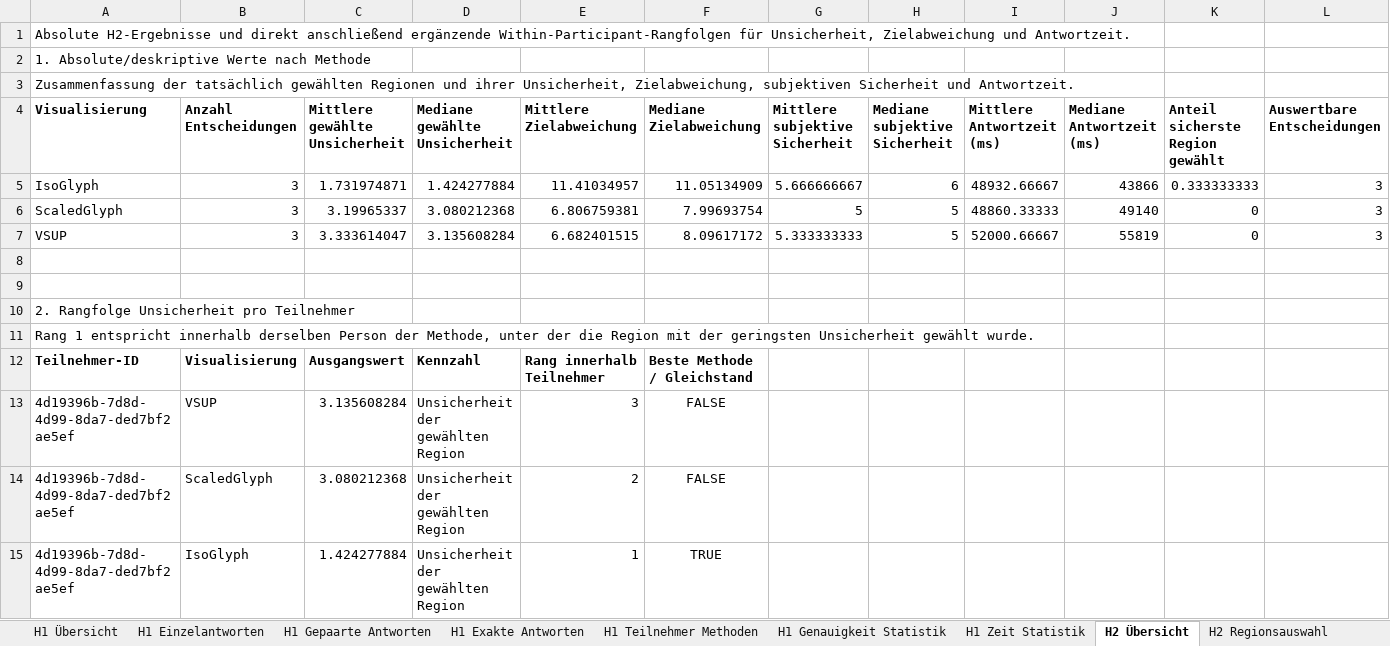
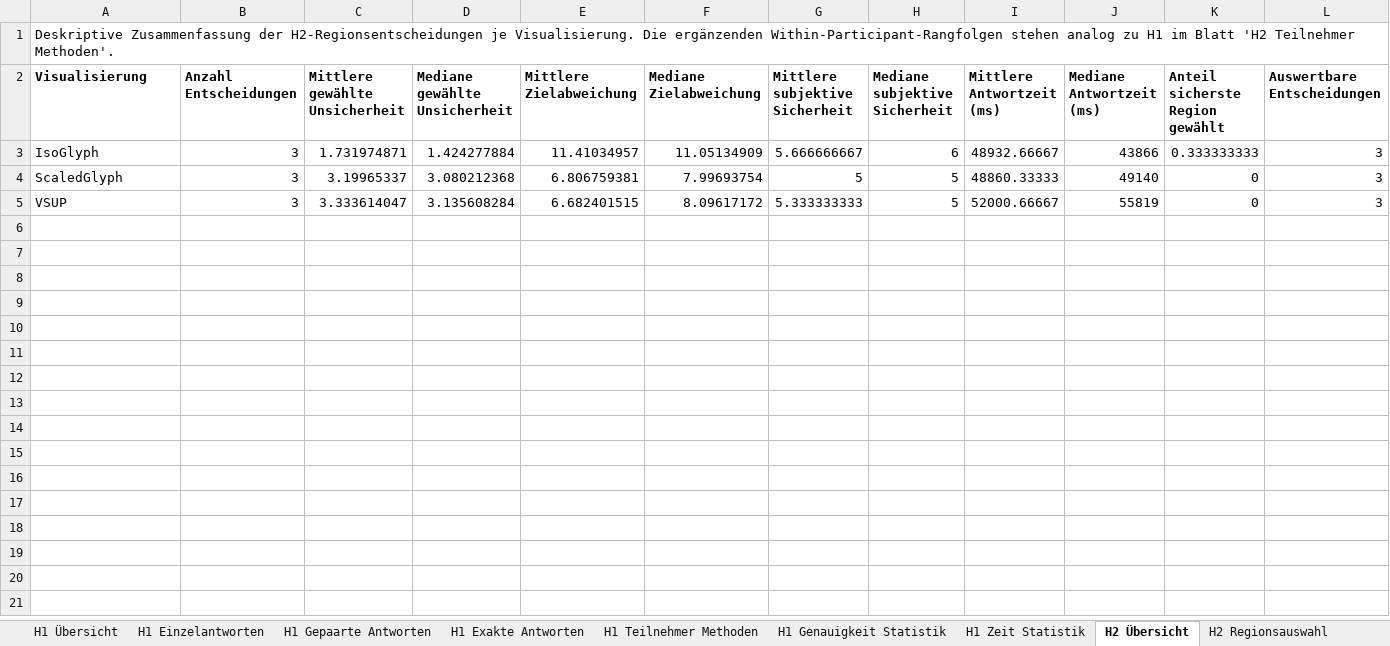
Before and after one commit to msternberg98/revisit_template, an Excel workbook: public/Nutzerstudie/Assets/Results/analysis_output/00_Studienauswertung.xlsx, sheet H2 Übersicht, drawn as a sheet; only a part is shown; values as stored, in another font and other column widths than the file's, no borders; the diff covers the shown part only; the diff names each change by its address in the sheet, - before the commit and + after, or states it on an @@ line.

```diff
--- a/public/Nutzerstudie/Assets/Results/analysis_output/00_Studienauswertung.xlsx (sheet H2 Übersicht)
+++ b/public/Nutzerstudie/Assets/Results/analysis_output/00_Studienauswertung.xlsx (sheet H2 Übersicht)
-A1 (Visualisierung): Absolute H2-Ergebnisse und direkt anschließend ergänzende Within-Participant-Rangfolgen für Unsicherheit, Zielabweichung und Antwortzeit.
+A1 (Visualisierung): Deskriptive Zusammenfassung der H2-Regionsentscheidungen je Visualisierung. Die ergänzenden Within-Participant-Rangfolgen stehen analog zu H1 im Blatt 'H2 Teilnehmer Methoden'.
-row 2: 1. Absolute/deskriptive Werte nach Methode
-row 3: Zusammenfassung der tatsächlich gewählten Regionen und ihrer Unsicherheit, Zielabweichung, subjektiven Sicherheit und Antwortzeit.
-row 8: (empty)
-row 9: (empty)
-row 10: 2. Rangfolge Unsicherheit pro Teilnehmer
-row 11: Rang 1 entspricht innerhalb derselben Person der Methode, unter der die Region mit der geringsten Unsicherheit gewählt wurde.
-row 12: Teilnehmer-ID | Visualisierung | Ausgangswert | Kennzahl | Rang innerhalb Teilnehmer | Beste Methode / Gleichstand
-row 13: 4d19396b-7d8d-4d99-8da7-ded7bf2ae5ef | VSUP | 3.135608284 | Unsicherheit der gewählten Region | 3 | FALSE
-row 14: 4d19396b-7d8d-4d99-8da7-ded7bf2ae5ef | ScaledGlyph | 3.080212368 | Unsicherheit der gewählten Region | 2 | FALSE
-row 15: 4d19396b-7d8d-4d99-8da7-ded7bf2ae5ef | IsoGlyph | 1.424277884 | Unsicherheit der gewählten Region | 1 | TRUE
```
Also changed, not shown: 58 removed rows elsewhere in this sheet, sheet H1 Teilnehmer Methoden, sheet H1 Genauigkeit Statistik, sheet H1 Übersicht, sheet H1 Gepaarte Antworten, sheet H1 Einzelantworten, sheet H2 Regionsauswahl, other sheet tabs, 10 other files.
